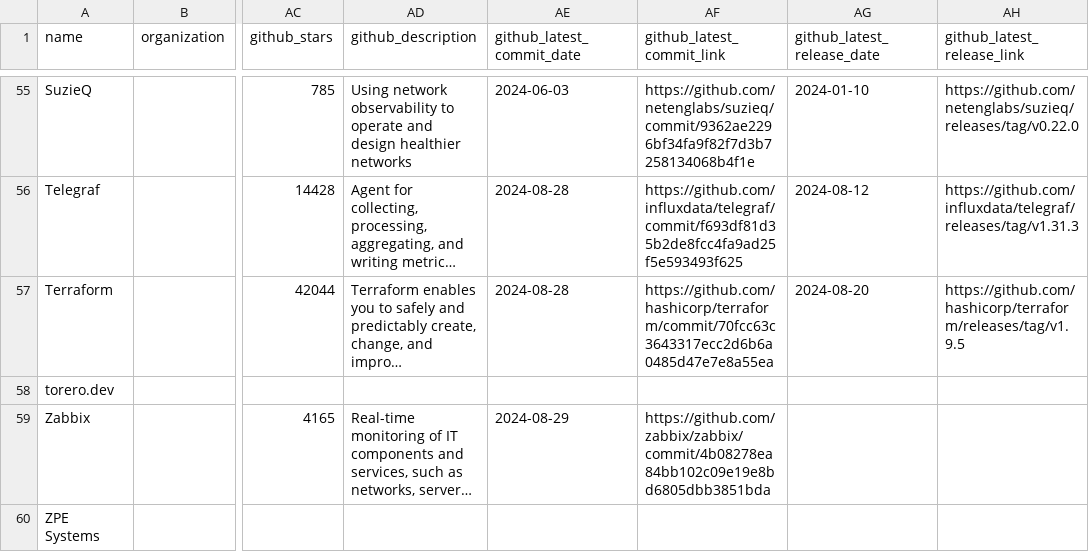
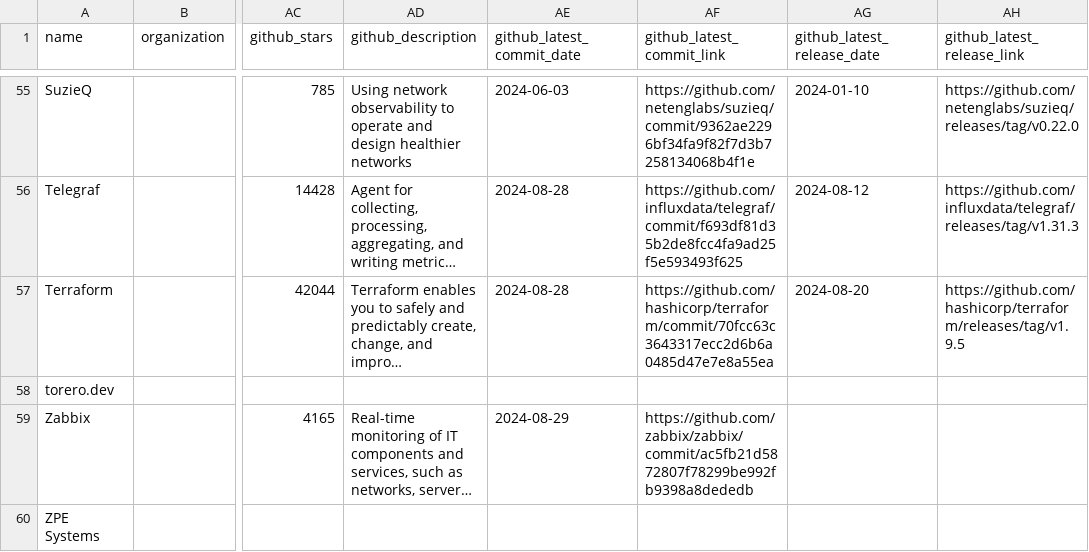
Before and after one commit to steinzi/network-automation-landscape, a CSV file: docs/items.csv, drawn as a sheet; only a part is shown, gaps mark what is left out; long unchanged cells end in …; the diff covers the shown part only; the diff names each change by its address in the sheet, - before the commit and + after, or states it on an @@ line.

```diff
--- a/docs/items.csv
+++ b/docs/items.csv
-AF59 (github_latest_commit_link): https://github.com/zabbix/zabbix/commit/4b08278ea84bb102c09e19e8bd6805dbb3851bda
+AF59 (github_latest_commit_link): https://github.com/zabbix/zabbix/commit/ac5fb21d5872807f78299be992fb9398a8dededb
```
Also changed, not shown: 10 edited cells elsewhere in this file, 36 other files.
